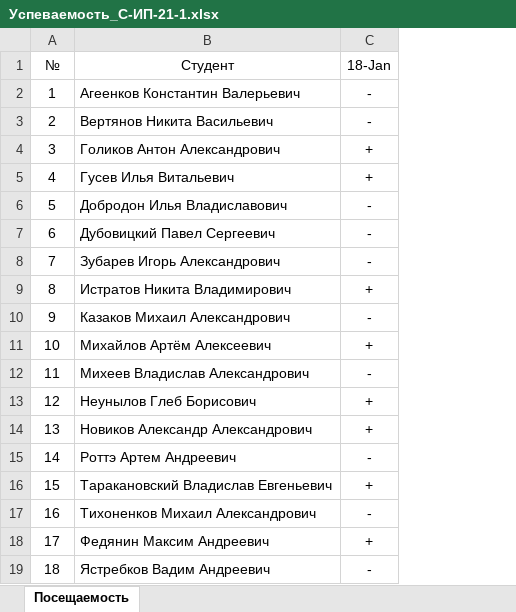
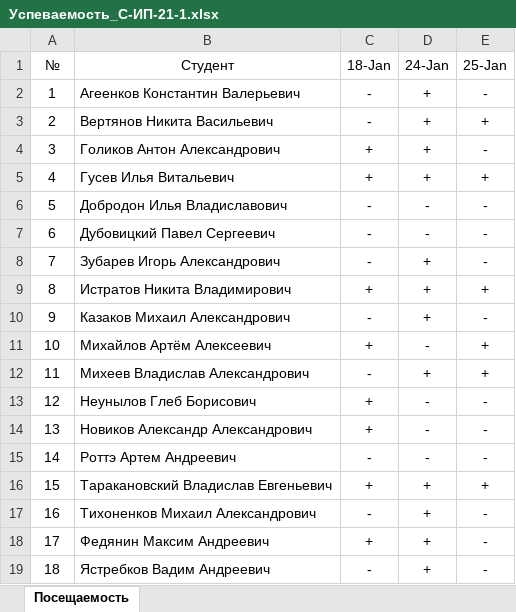
Before and after one commit to TheBandik/information-systems-testing, an Excel workbook: Успеваемость_С-ИП-21-1.xlsx, sheet Посещаемость, drawn as a sheet; values as stored, in another font and other column widths than the file's, no borders; conditional formats not drawn; the diff names each change by its address in the sheet, - before the commit and + after, or states it on an @@ line.

```diff
--- a/Успеваемость_С-ИП-21-1.xlsx (sheet Посещаемость)
+++ b/Успеваемость_С-ИП-21-1.xlsx (sheet Посещаемость)
+column D (24-Jan), rows 2-19: + | + | + | + | - | - | + | + | + | - | + | - | - | - | + | + | + | +
+column E (25-Jan), rows 2-19: - | + | - | + | - | - | - | + | - | + | + | - | - | - | + | - | - | -
```
Also changed, not shown: Успеваемость_С-ИП-21-2.xlsx.
